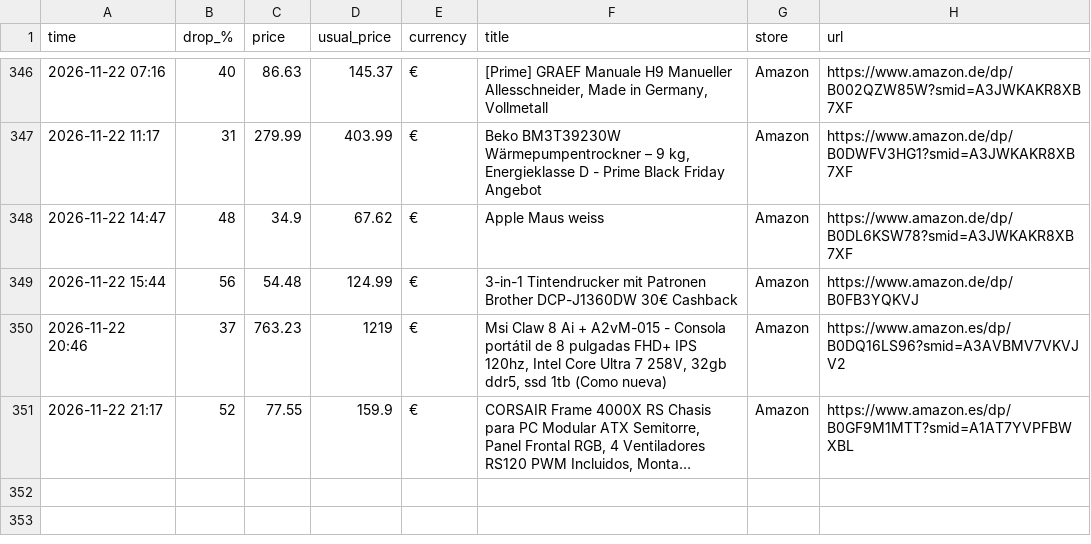
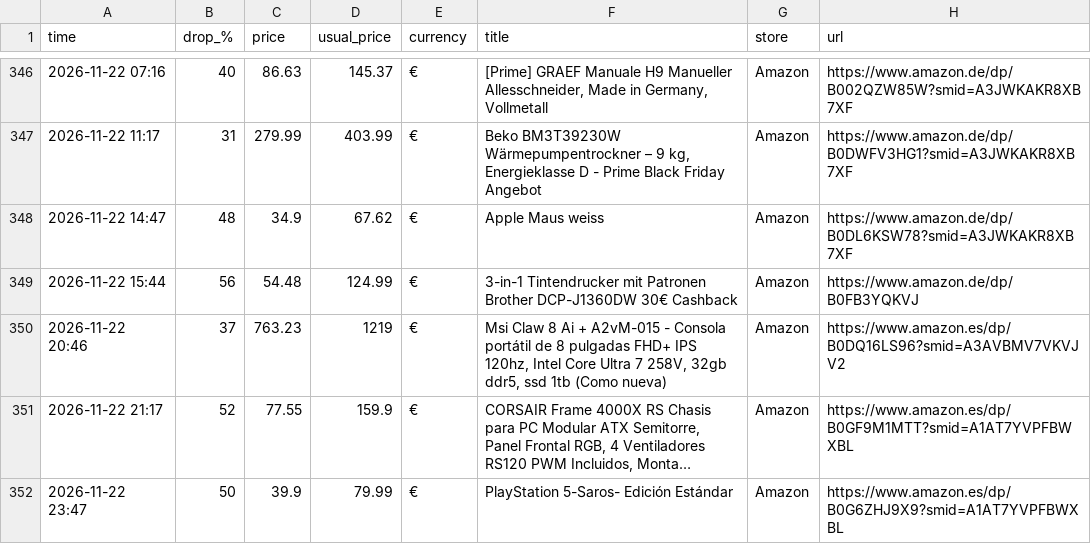
Before and after one commit to investinginfosec-png/deal-scanner, a CSV file: found_deals.csv, drawn as a sheet; only a part is shown, gaps mark what is left out; long unchanged cells end in …; the diff names each change by its address in the sheet, - before the commit and + after, or states it on an @@ line.

```diff
--- a/found_deals.csv
+++ b/found_deals.csv
+row 352: 2026-11-22 23:47 | 50 | 39.9 | 79.99 | € | PlayStation 5-Saros- Edición Estándar | Amazon | https://www.amazon.es/dp/B0G6ZHJ9X9?smid=A1AT7YVPFBWXBL
```
Also changed, not shown: 3 other files.
